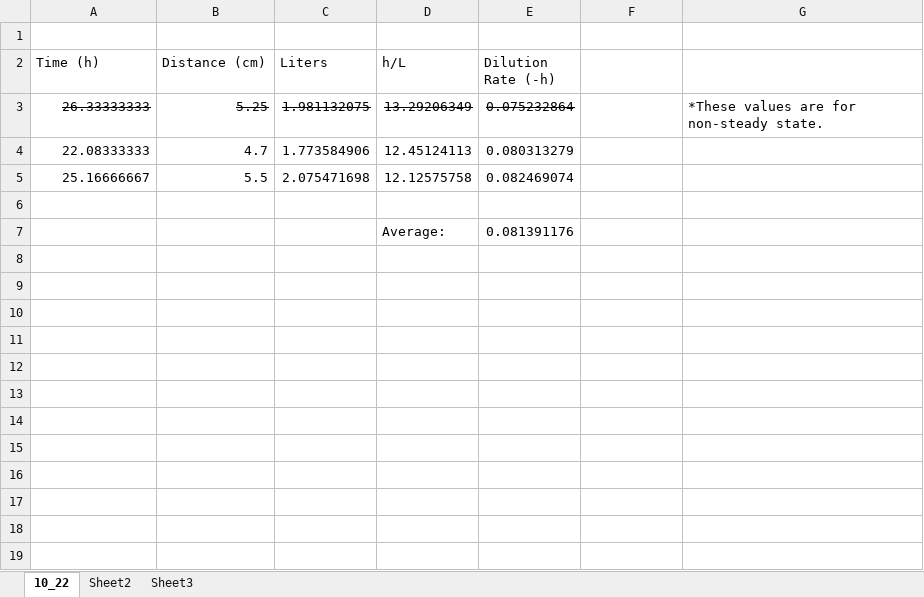
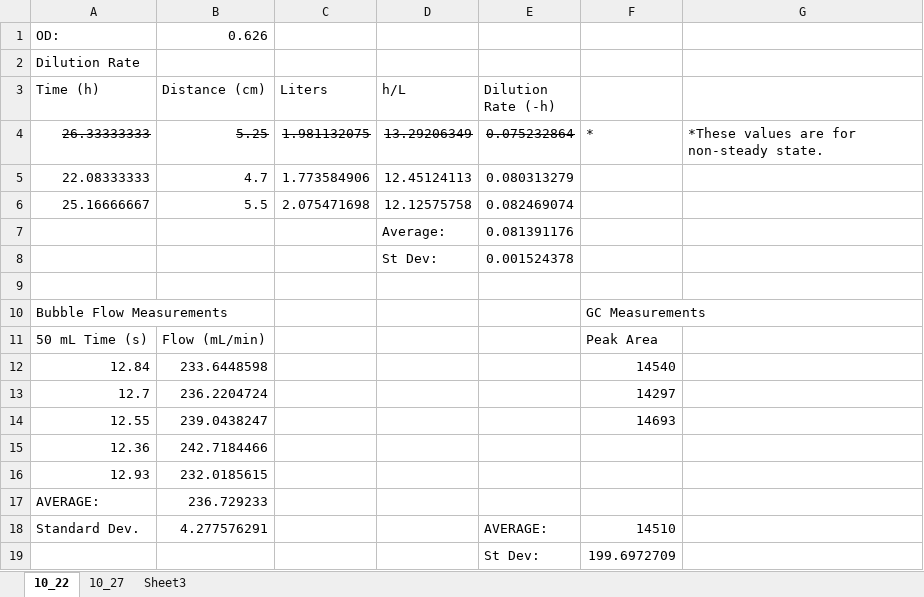
Before and after one commit to marichards/methanococcus, an Excel workbook: Experimental Results/dilution rate measurements.xlsx, sheet 10_22, drawn as a sheet; values as stored, in another font and other column widths than the file's, no borders; addresses are those after the commit; the diff names each change by its address in the sheet, - before the commit and + after, or states it on an @@ line.

Commit message:
More lab measurements

```diff
--- a/Experimental Results/dilution rate measurements.xlsx (sheet 10_22)
+++ b/Experimental Results/dilution rate measurements.xlsx (sheet 10_22)
-sheet tab: Sheet2
+sheet tab: 10_27
-row 1: (empty)
+row 1: OD: | 0.626
+row 2: Dilution Rate
-F4: (empty)
+F4: *
+row 8:  |  |  | St Dev: | 0.001524378
+row 10: Bubble Flow Measurements |  |  |  |  | GC Measurements
+row 11: 50 mL Time (s) | Flow (mL/min) |  |  |  | Peak Area
+row 12: 12.84 | 233.6448598 |  |  |  | 14540
+row 13: 12.7 | 236.2204724 |  |  |  | 14297
+row 14: 12.55 | 239.0438247 |  |  |  | 14693
+row 15: 12.36 | 242.7184466
+row 16: 12.93 | 232.0185615
+row 17: AVERAGE: | 236.729233
+row 18: Standard Dev. | 4.277576291 |  |  | AVERAGE: | 14510
+row 19:  |  |  |  | St Dev: | 199.6972709
```
Also changed, not shown: sheet 10_27, formulas that keep their value.
